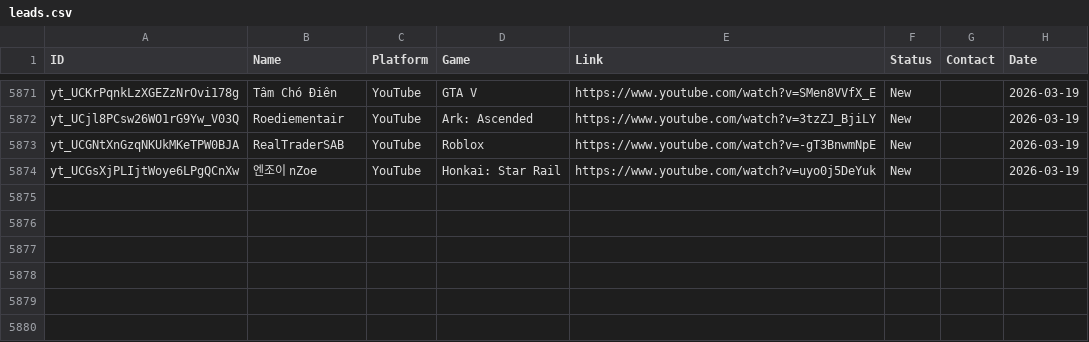
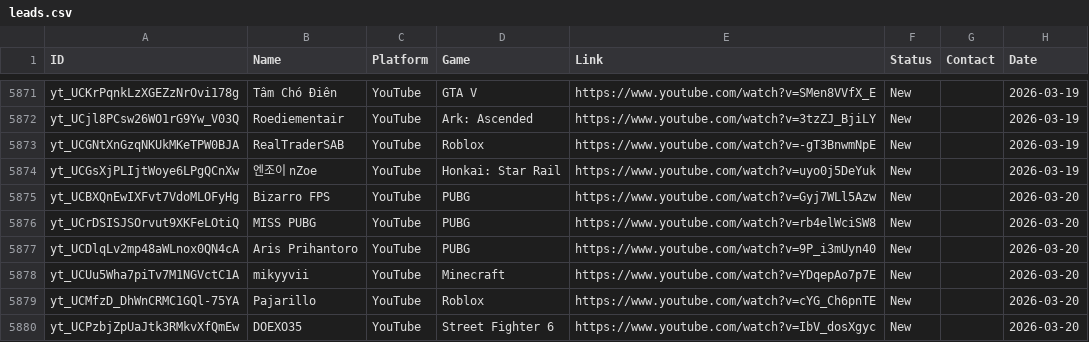
Before and after one commit to Tatarlibrarian/twitch-scraper, a CSV file: leads.csv, drawn as a sheet; only a part is shown, gaps mark what is left out.

```diff
--- a/leads.csv
+++ b/leads.csv
@@ -5875 +5875,7 @@ yt_UCGNtXnGzqNKUkMKeTPW0BJA,RealTraderSAB,YouTube,Roblox,https://www.youtube.com
 yt_UCGsXjPLIjtWoye6LPgQCnXw,엔조이 nZoe,YouTube,Honkai: Star Rail,https://www.youtube.com/watch?v=uyo0j5DeYuk,New,,2026-03-19
+yt_UCBXQnEwIXFvt7VdoMLOFyHg,Bizarro FPS,YouTube,PUBG,https://www.youtube.com/watch?v=Gyj7WLl5Azw,New,,2026-03-20
+yt_UCrDSISJSOrvut9XKFeLOtiQ,MISS PUBG,YouTube,PUBG,https://www.youtube.com/watch?v=rb4elWciSW8,New,,2026-03-20
+yt_UCDlqLv2mp48aWLnox0QN4cA,Aris Prihantoro,YouTube,PUBG,https://www.youtube.com/watch?v=9P_i3mUyn40,New,,2026-03-20
+yt_UCUu5Wha7piTv7M1NGVctC1A,mikyyvii,YouTube,Minecraft,https://www.youtube.com/watch?v=YDqepAo7p7E,New,,2026-03-20
+yt_UCMfzD_DhWnCRMC1GQl-75YA,Pajarillo,YouTube,Roblox,https://www.youtube.com/watch?v=cYG_Ch6pnTE,New,,2026-03-20
+yt_UCPzbjZpUaJtk3RMkvXfQmEw,DOEXO35,YouTube,Street Fighter 6,https://www.youtube.com/watch?v=IbV_dosXgyc,New,,2026-03-20
```
